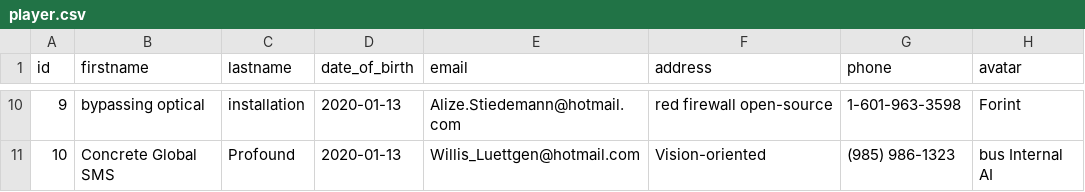
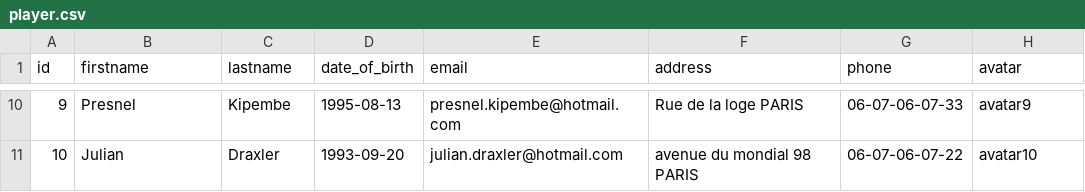
Before and after one commit to fabg21/my-sport-team, a CSV file: src/main/resources/config/liquibase/fake-data/player.csv, drawn as a sheet; only a part is shown, gaps mark what is left out; the diff covers the shown part only.

Commit message:
generate dataset

```diff
--- a/src/main/resources/config/liquibase/fake-data/player.csv
+++ b/src/main/resources/config/liquibase/fake-data/player.csv
@@ -10,2 +10,2 @@ id;firstname;lastname;date_of_birth;email;address;phone;avatar
-9;bypassing optical;installation;2020-01-13;Alize.Stiedemann@hotmail.com;red firewall open-source;1-601-963-3598;Forint
-10;Concrete Global SMS;Profound;2020-01-13;Willis_Luettgen@hotmail.com;Vision-oriented;(985) 986-1323;bus Internal AI
+9;Presnel;Kipembe;1995-08-13;presnel.kipembe@hotmail.com;Rue de la loge PARIS;06-07-06-07-33;avatar9
+10;Julian;Draxler;1993-09-20;julian.draxler@hotmail.com;avenue du mondial 98 PARIS;06-07-06-07-22;avatar10
```
Also changed, not shown: 56 edited cells elsewhere in this file, src/main/resources/config/liquibase/fake-data/match.csv, src/main/resources/config/liquibase/fake-data/season.csv, 3 other files.
